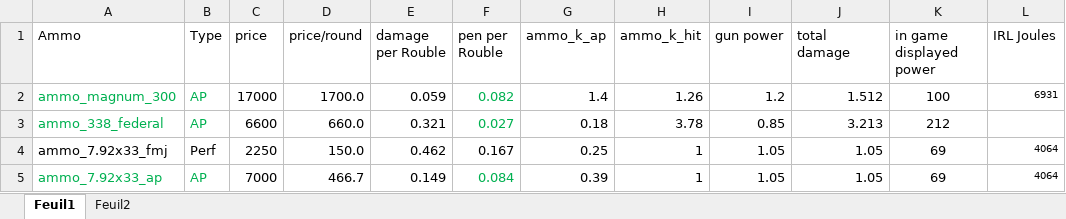
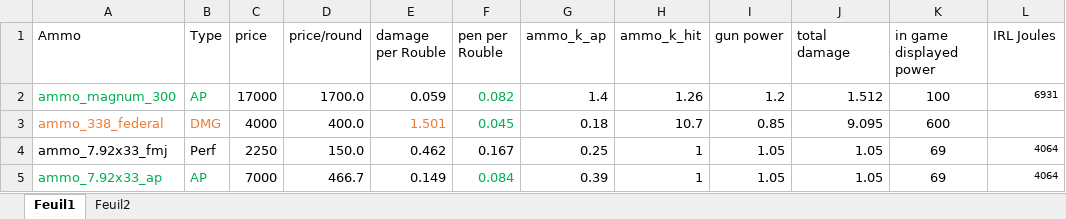
Before and after one commit to Grokitach/Stalker_GAMMA, an Excel workbook: G.A.M.M.A/modpack_addons/gamma_ammo_weapon_table.xlsx, sheet Feuil1, drawn as a sheet; only a part is shown; values as stored, in another font and other column widths than the file's, no borders; the diff names each change by its address in the sheet, - before the commit and + after, or states it on an @@ line.

```diff
--- a/G.A.M.M.A/modpack_addons/gamma_ammo_weapon_table.xlsx (sheet Feuil1)
+++ b/G.A.M.M.A/modpack_addons/gamma_ammo_weapon_table.xlsx (sheet Feuil1)
-A3:B3 text colour: #00B050
+A3:B3 text colour: #ED7D31
-B3 (Type): AP
+B3 (Type): DMG
-C3 (price): 6600
+C3 (price): 4000
-D3 (price/round): 660.0
+D3 (price/round): 400.0
-E3 (damage per Rouble): 0.321
+E3 (damage per Rouble): 1.501
-E3 text colour: black
+E3 text colour: #ED7D31
-F3 (pen per Rouble): 0.027
+F3 (pen per Rouble): 0.045
-H3 (ammo_k_hit): 3.78
+H3 (ammo_k_hit): 10.7
-J3 (total damage): 3.213
+J3 (total damage): 9.095
-K3 (in game displayed power): 212
+K3 (in game displayed power): 600
```
Also changed, not shown: G.A.M.M.A/modpack_addons/artefacts_values.xlsx, G.A.M.M.A/modpack_addons/toolkits_chance.xlsx, 2 other files.
